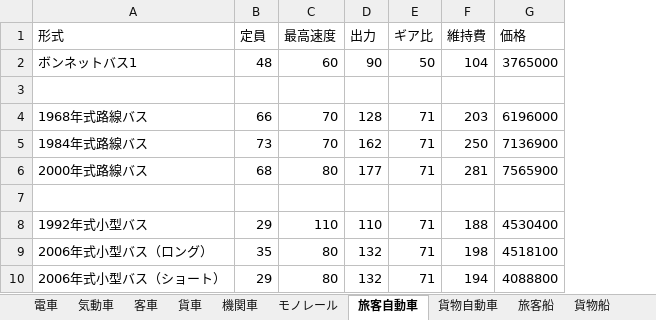
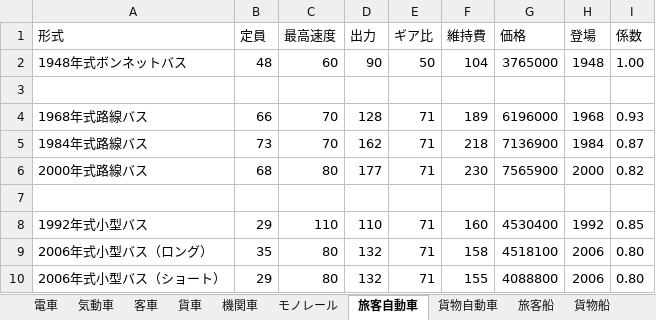
Before and after one commit to HayaKoh-WeldyAlin/simutrans-pak128.japan_plus, an Excel workbook: src/車輌/車輌の価格.xlsx, sheet 旅客自動車, drawn as a sheet; values as stored, in another font and other column widths than the file's, no borders; the diff names each change by its address in the sheet, - before the commit and + after, or states it on an @@ line.

```diff
--- a/src/車輌/車輌の価格.xlsx (sheet 旅客自動車)
+++ b/src/車輌/車輌の価格.xlsx (sheet 旅客自動車)
+column H (登場), rows 2-10: 1948 |  | 1968 | 1984 | 2000 |  | 1992 | 2006 | 2006
+column I (係数), rows 2-10: 1.00 |  | 0.93 | 0.87 | 0.82 |  | 0.85 | 0.80 | 0.80
-A2 (形式): ボンネットバス1
+A2 (形式): 1948年式ボンネットバス
-F4 (維持費): 203
+F4 (維持費): 189
-F5 (維持費): 250
+F5 (維持費): 218
-F6 (維持費): 281
+F6 (維持費): 230
-F8 (維持費): 188
+F8 (維持費): 160
-F9 (維持費): 198
+F9 (維持費): 158
-F10 (維持費): 194
+F10 (維持費): 155
```
Also changed, not shown: sheet 貨車, sheet 貨物自動車, sheet 電車, formulas that keep their value.
